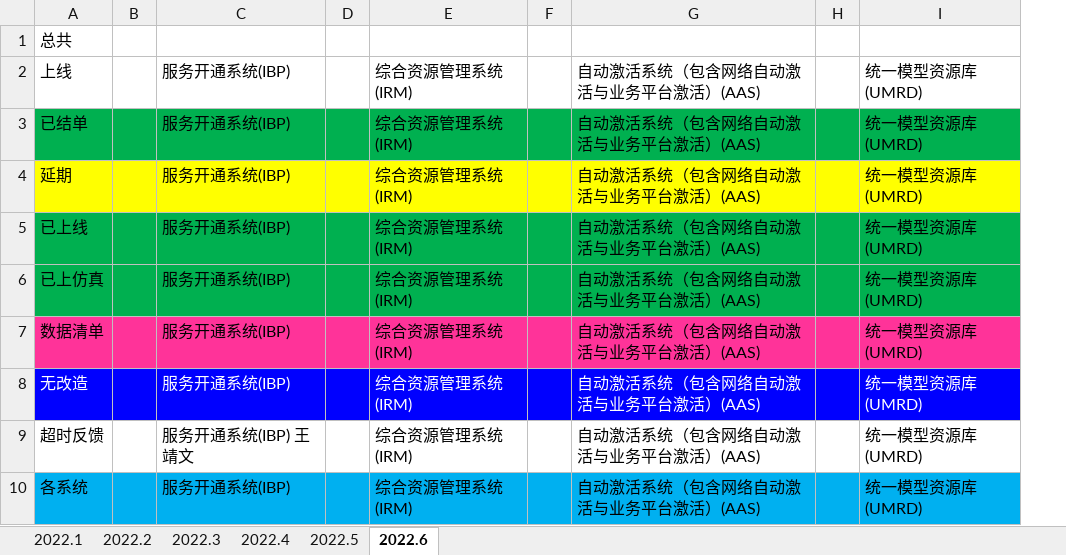
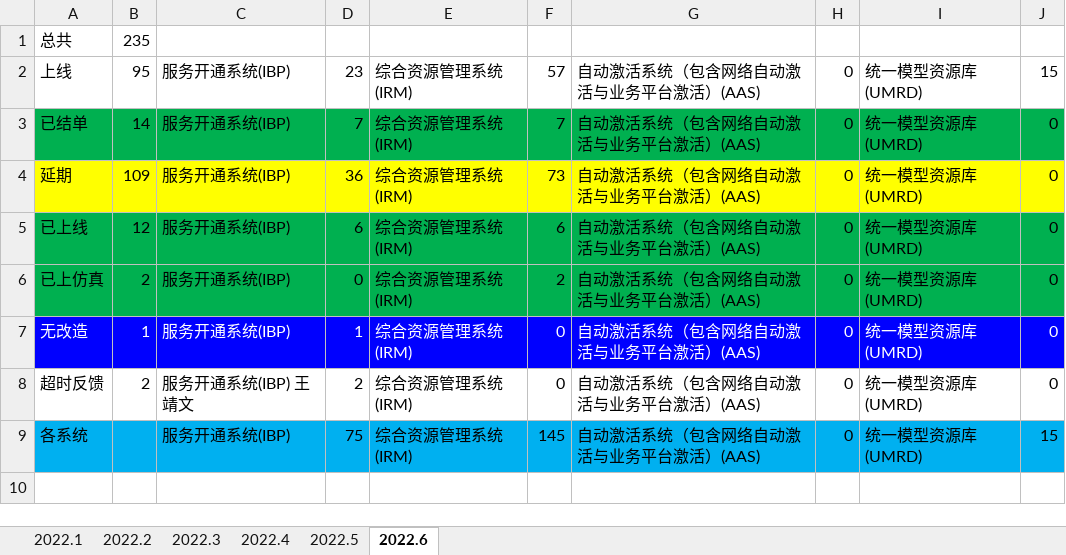
Before and after one commit to LITTLEPINKALLDEAD/DatasOnTelecom, an Excel workbook: 文档/其他文档/年度小结文档/2022年度每月工作总结/公式/需求统计数据汇总.xlsx, sheet 2022.6, drawn as a sheet; values as stored, in another font and other column widths than the file's, no borders; removed rows and columns are numbered as before the commit, all else as after; the diff names each change by its address in the sheet, - before the commit and + after, or states it on an @@ line.

```diff
--- a/文档/其他文档/年度小结文档/2022年度每月工作总结/公式/需求统计数据汇总.xlsx (sheet 2022.6)
+++ b/文档/其他文档/年度小结文档/2022年度每月工作总结/公式/需求统计数据汇总.xlsx (sheet 2022.6)
-column B, empty
+column B, rows 1-8: 235 | 95 | 14 | 109 | 12 | 2 | 1 | 2
-column D, empty
+column D, rows 2-9: 23 | 7 | 36 | 6 | 0 | 1 | 2 | 75
-column F, empty
+column F, rows 2-9: 57 | 7 | 73 | 6 | 2 | 0 | 0 | 145
-column H, empty
+column H, rows 2-9: all 0
+column J, rows 2-9: 15 | 0 | 0 | 0 | 0 | 0 | 0 | 15
-row 7: 数据清单 |  | 服务开通系统(IBP) |  | 综合资源管理系统(IRM) |  | 自动激活系统（包含网络自动激活与业务平台激活）(AAS) |  | 统一模型资源库(UMRD)
```
Also changed, not shown: 1 other file.
